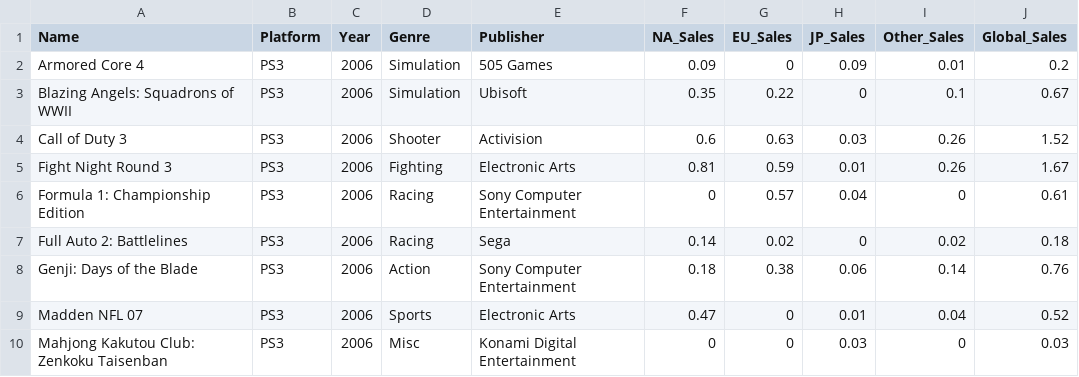
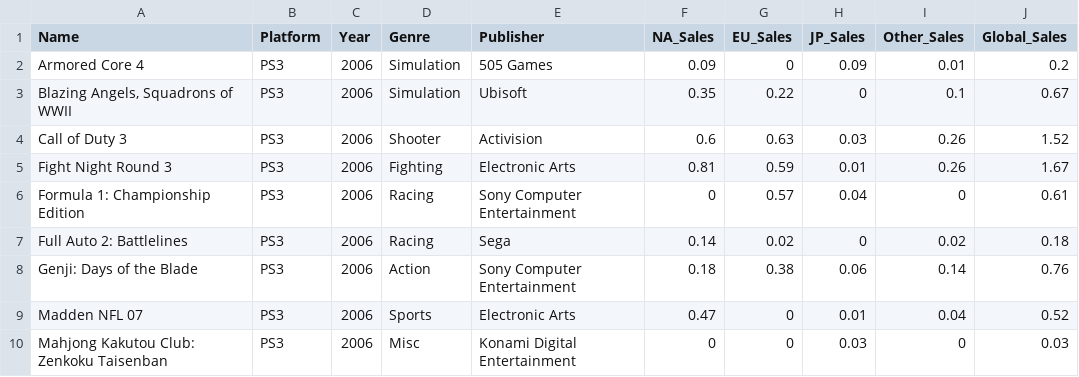
Before and after one commit to taberdar/sampledata, a CSV file: pandas/ps3_small_ok.csv, drawn as a sheet; the diff names each change by its address in the sheet, - before the commit and + after, or states it on an @@ line.

Commit message:
Update ps3_small_ok.csv

```diff
--- a/pandas/ps3_small_ok.csv
+++ b/pandas/ps3_small_ok.csv
-A3 (Name): Blazing Angels: Squadrons of WWII
+A3 (Name): Blazing Angels, Squadrons of WWII
```
